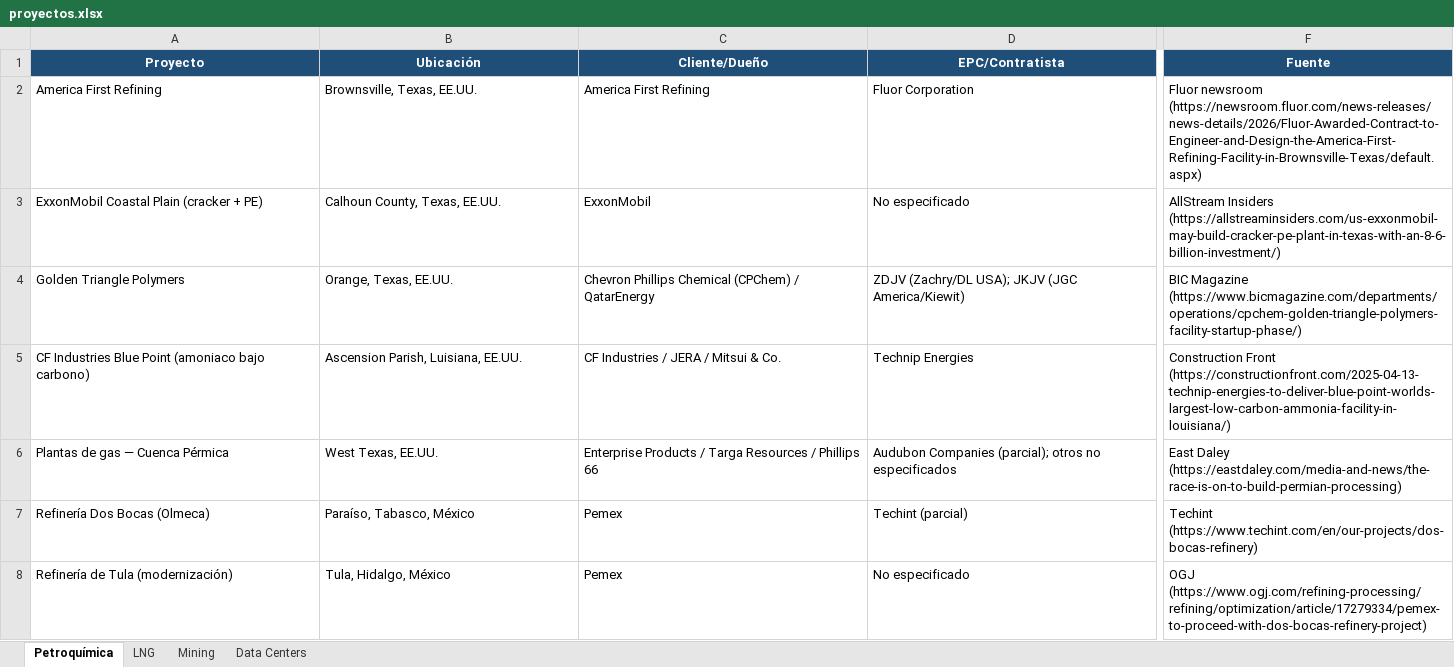
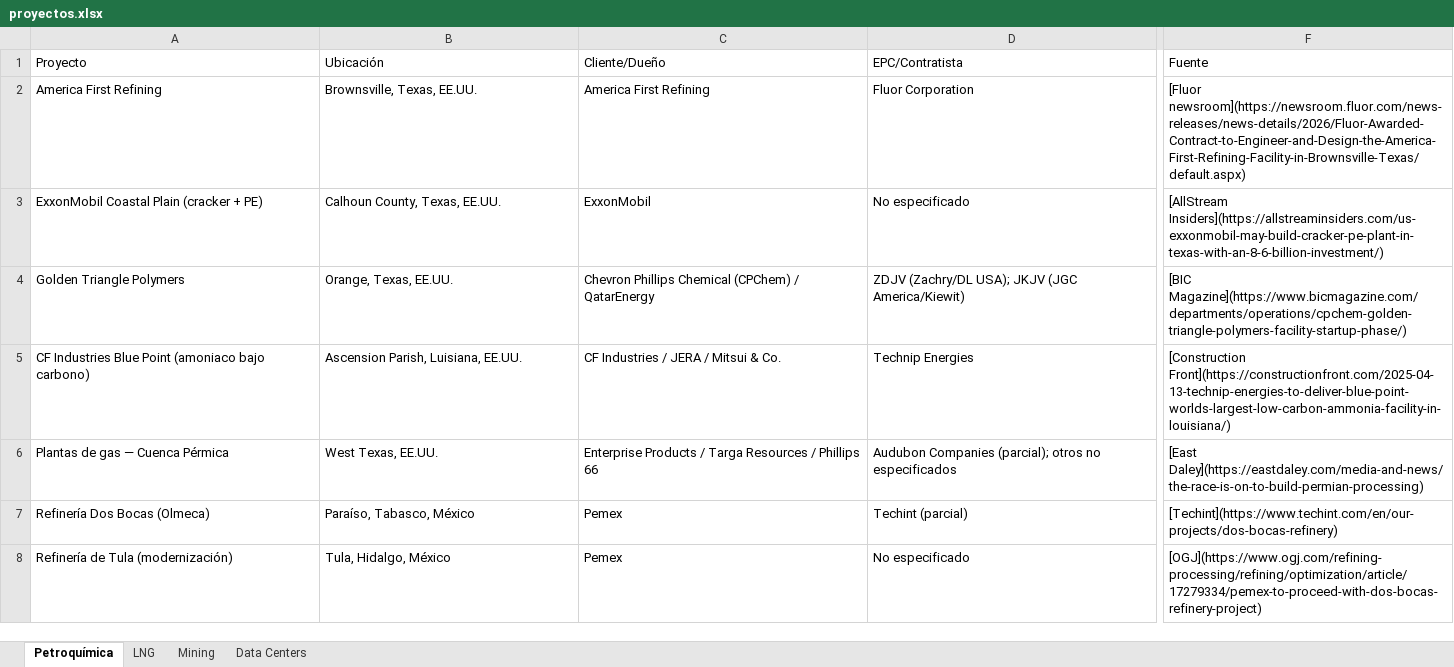
Before and after one commit to ebernalprieto/steelgo-proyectos-tracker, an Excel workbook: proyectos.xlsx, sheet Petroquímica, drawn as a sheet; only a part is shown, gaps mark what is left out; values as stored, in another font and other column widths than the file's, no borders; the diff covers the shown part only; the diff names each change by its address in the sheet, - before the commit and + after, or states it on an @@ line.

```diff
--- a/proyectos.xlsx (sheet Petroquímica)
+++ b/proyectos.xlsx (sheet Petroquímica)
@@ A1:F1 fill: #1F4E78 → none, bold: on → off, text colour: #FFFFFF → black, alignment: center → left @@
-F2 (Fuente): Fluor newsroom (https://newsroom.fluor.com/news-releases/news-details/2026/Fluor-Awarded-Contract-to-Engineer-and-Design-the-America-First-Refining-Facility-in-Brownsville-Texas/default.aspx)
+F2 (Fuente): [Fluor newsroom](https://newsroom.fluor.com/news-releases/news-details/2026/Fluor-Awarded-Contract-to-Engineer-and-Design-the-America-First-Refining-Facility-in-Brownsville-Texas/default.aspx)
-F3 (Fuente): AllStream Insiders (https://allstreaminsiders.com/us-exxonmobil-may-build-cracker-pe-plant-in-texas-with-an-8-6-billion-investment/)
+F3 (Fuente): [AllStream Insiders](https://allstreaminsiders.com/us-exxonmobil-may-build-cracker-pe-plant-in-texas-with-an-8-6-billion-investment/)
-F4 (Fuente): BIC Magazine (https://www.bicmagazine.com/departments/operations/cpchem-golden-triangle-polymers-facility-startup-phase/)
+F4 (Fuente): [BIC Magazine](https://www.bicmagazine.com/departments/operations/cpchem-golden-triangle-polymers-facility-startup-phase/)
-F5 (Fuente): Construction Front (https://constructionfront.com/2025-04-13-technip-energies-to-deliver-blue-point-worlds-largest-low-carbon-ammonia-facility-in-louisiana/)
+F5 (Fuente): [Construction Front](https://constructionfront.com/2025-04-13-technip-energies-to-deliver-blue-point-worlds-largest-low-carbon-ammonia-facility-in-louisiana/)
-F6 (Fuente): East Daley (https://eastdaley.com/media-and-news/the-race-is-on-to-build-permian-processing)
+F6 (Fuente): [East Daley](https://eastdaley.com/media-and-news/the-race-is-on-to-build-permian-processing)
-F7 (Fuente): Techint (https://www.techint.com/en/our-projects/dos-bocas-refinery)
+F7 (Fuente): [Techint](https://www.techint.com/en/our-projects/dos-bocas-refinery)
-F8 (Fuente): OGJ (https://www.ogj.com/refining-processing/refining/optimization/article/17279334/pemex-to-proceed-with-dos-bocas-refinery-project)
+F8 (Fuente): [OGJ](https://www.ogj.com/refining-processing/refining/optimization/article/17279334/pemex-to-proceed-with-dos-bocas-refinery-project)
```
Also changed, not shown: 1 added row, 23 edited cells and cell formats elsewhere in this sheet, sheet Data Centers, sheet Mining, sheet LNG, 1 other file.
